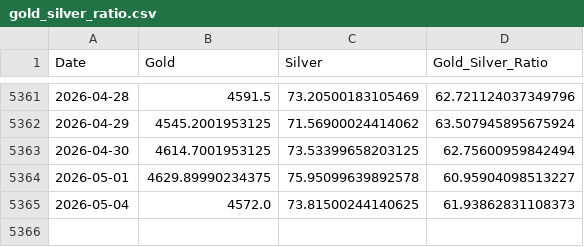
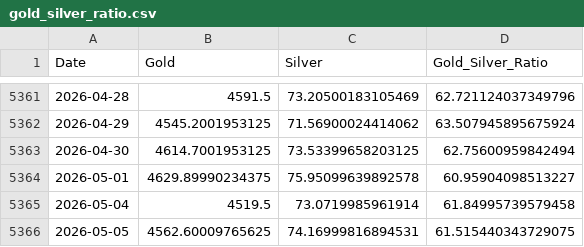
Before and after one commit to maxesser1776/mcf-dashboard, a CSV file: data/processed/gold_silver_ratio.csv, drawn as a sheet; only a part is shown, gaps mark what is left out.

```diff
--- a/data/processed/gold_silver_ratio.csv
+++ b/data/processed/gold_silver_ratio.csv
@@ -5364,2 +5364,3 @@ Date,Gold,Silver,Gold_Silver_Ratio
 2026-05-01,4629.89990234375,75.95099639892578,60.95904098513227
-2026-05-04,4572.0,73.81500244140625,61.93862831108373
+2026-05-04,4519.5,73.0719985961914,61.84995739579458
+2026-05-05,4562.60009765625,74.16999816894531,61.515440343729075
```
Also changed, not shown: data/processed/credit_spreads.csv, data/processed/fed_liquidity.csv, 5 other files.
